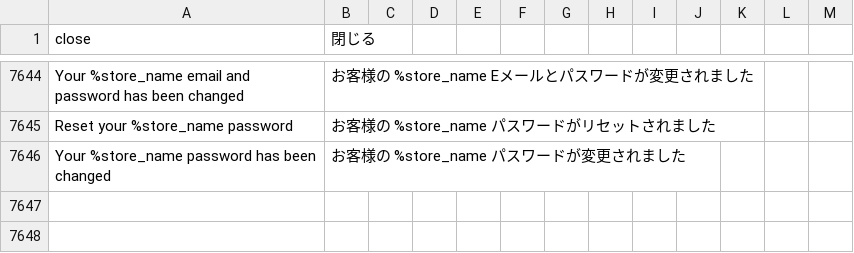
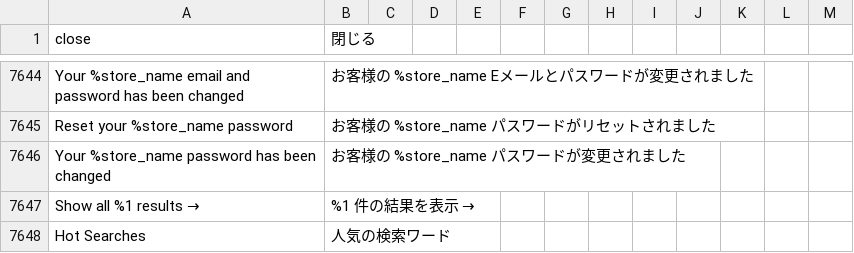
Before and after one commit to kohnaga/m2-japaneselocale, a CSV file: ja_jp.csv, drawn as a sheet; only a part is shown, gaps mark what is left out; the diff names each change by its address in the sheet, - before the commit and + after, or states it on an @@ line.

Commit message:
update Japanese translation strings.

```diff
--- a/ja_jp.csv
+++ b/ja_jp.csv
+row 7647: Show all %1 results → | %1 件の結果を表示 →
+row 7648: Hot Searches | 人気の検索ワード
```
